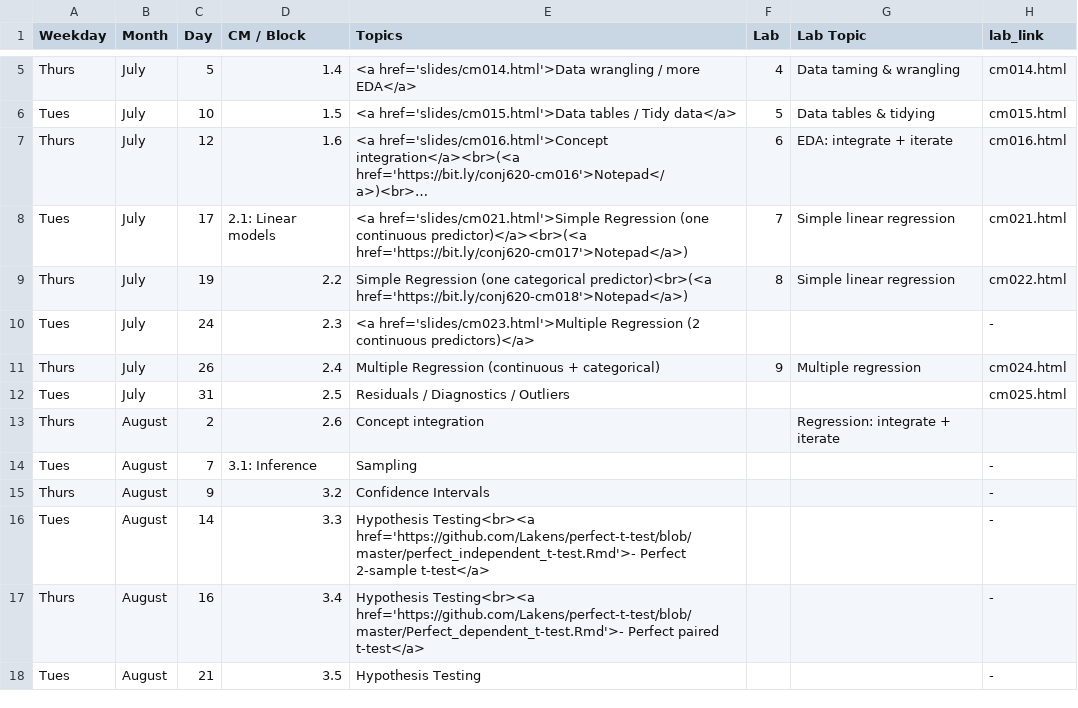
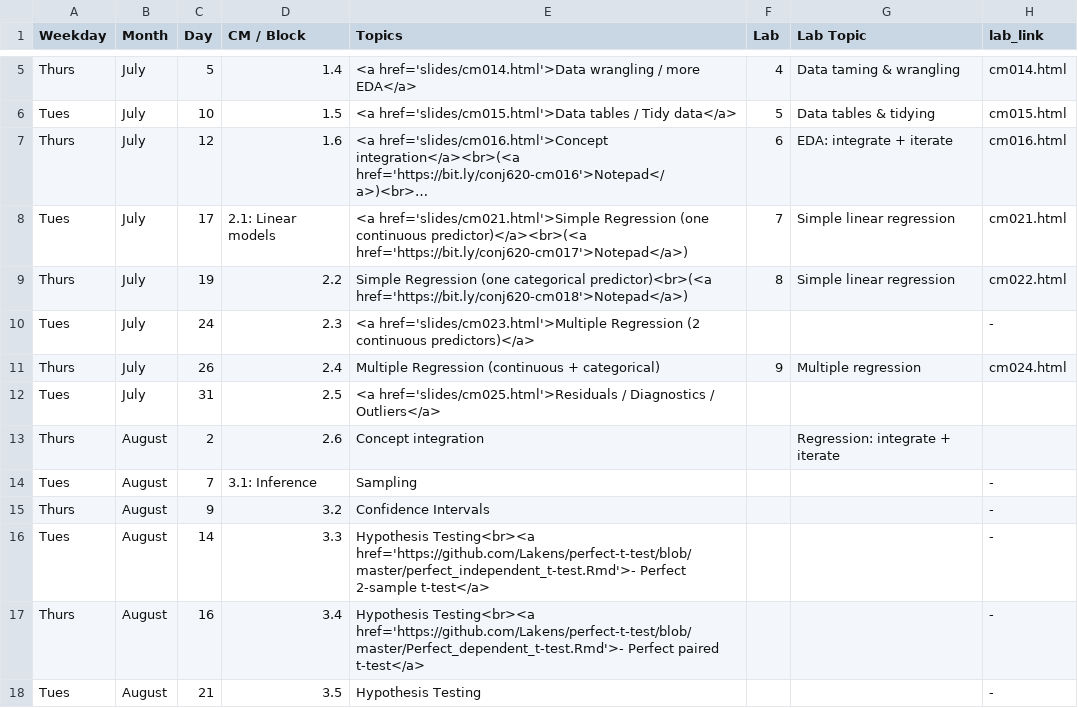
Before and after one commit to apreshill/ohsu-basic-stats, a CSV file: cm.csv, drawn as a sheet; only a part is shown, gaps mark what is left out; long unchanged cells end in ….

Commit message:
actually put link on page

```diff
--- a/cm.csv
+++ b/cm.csv
@@ -11,3 +11,3 @@ Tues,July,24,2.3,<a href='slides/cm023.html'>Multiple Regression (2 continuous p
 Thurs,July,26,2.4,Multiple Regression (continuous + categorical),9,Multiple regression,cm024.html
-Tues,July,31,2.5,Residuals / Diagnostics / Outliers,,,cm025.html
+Tues,July,31,2.5,<a href='slides/cm025.html'>Residuals / Diagnostics / Outliers</a>,,,
 Thurs,August,2,2.6,Concept integration,,Regression: integrate + iterate,
```
Also changed, not shown: 1 other file.
